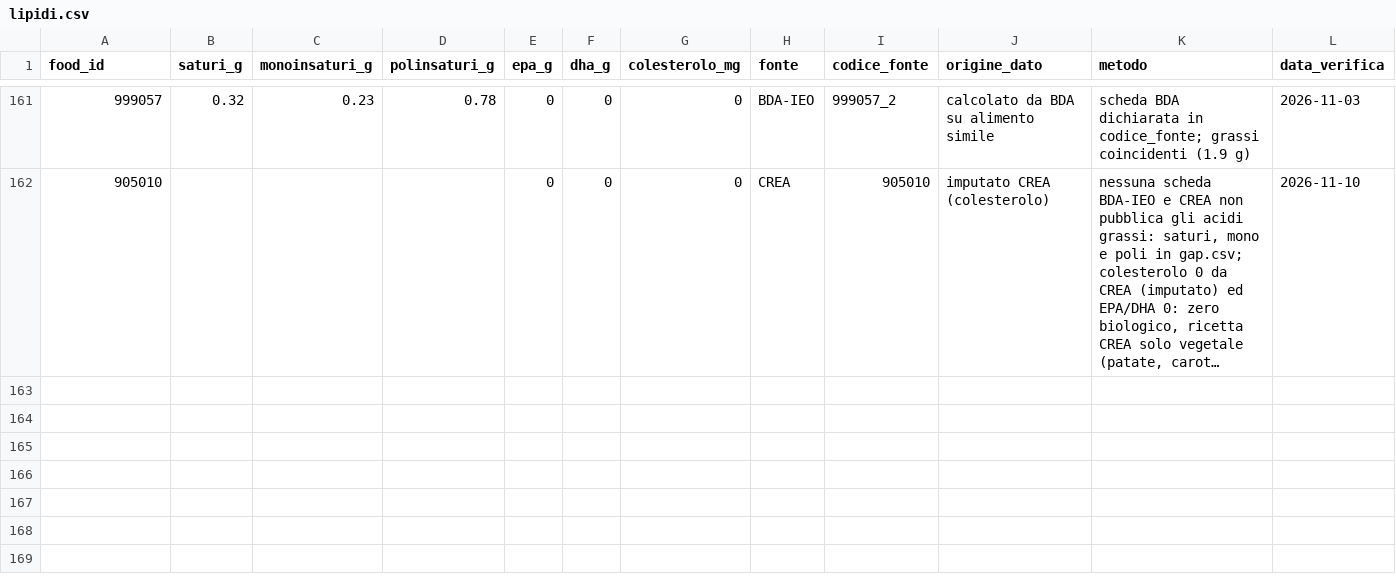
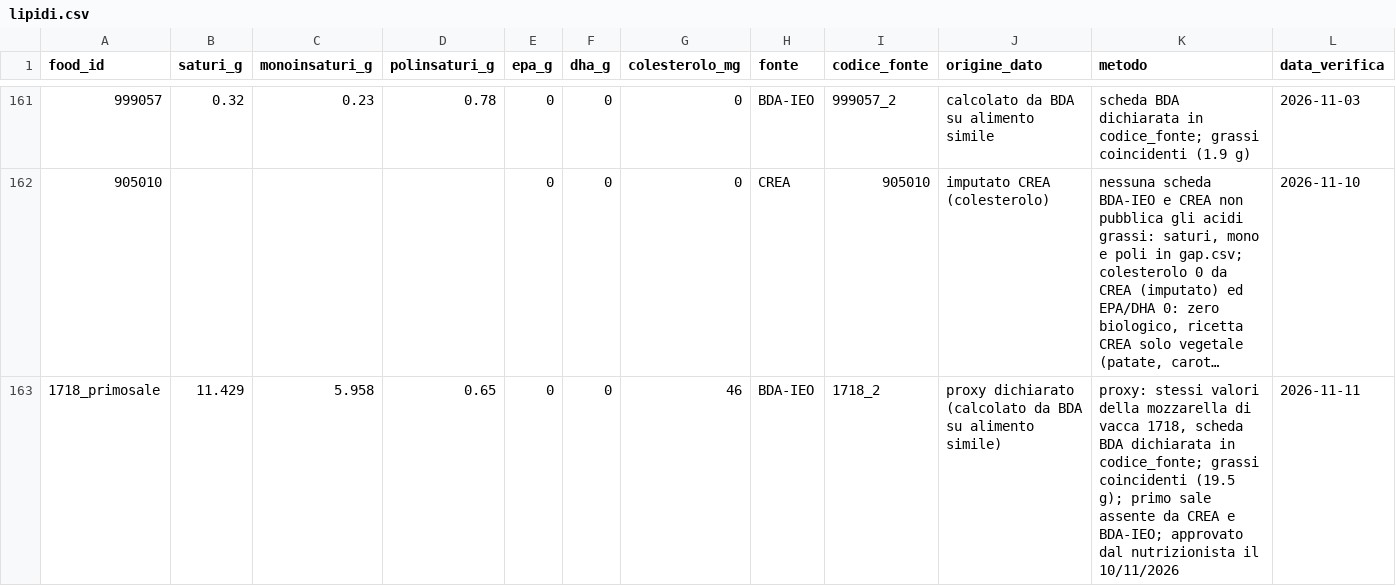
Before and after one commit to giuseppetaglialatela/studio-taglialatela-template, a CSV file: motore-calcolo/lipidi.csv, drawn as a sheet; only a part is shown, gaps mark what is left out; long unchanged cells end in …; the diff names each change by its address in the sheet, - before the commit and + after, or states it on an @@ line.

```diff
--- a/motore-calcolo/lipidi.csv
+++ b/motore-calcolo/lipidi.csv
+row 163: 1718_primosale | 11.429 | 5.958 | 0.65 | 0 | 0 | 46 | BDA-IEO | 1718_2 | proxy dichiarato (calcolato da BDA su alimento simile) | proxy: stessi valori della mozzarella di vacca 1718, scheda BDA dichiarata in codice_fonte; grassi coincidenti (19.5 g); primo sale assente da CREA e BDA-IEO; approvato dal nutrizionista il 10/11/2026 | 2026-11-11
```
Also changed, not shown: motore-calcolo/alimenti.csv, motore-calcolo/nomi_paziente.csv, 10 other files.
